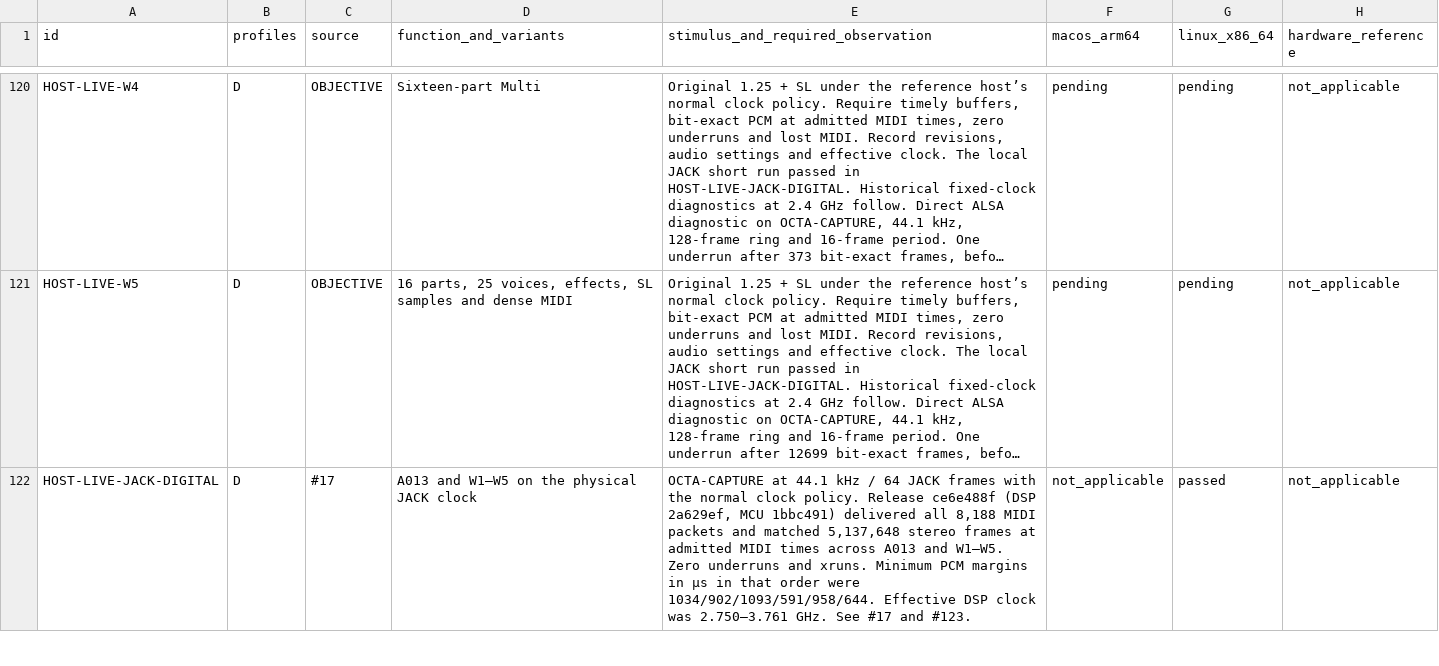
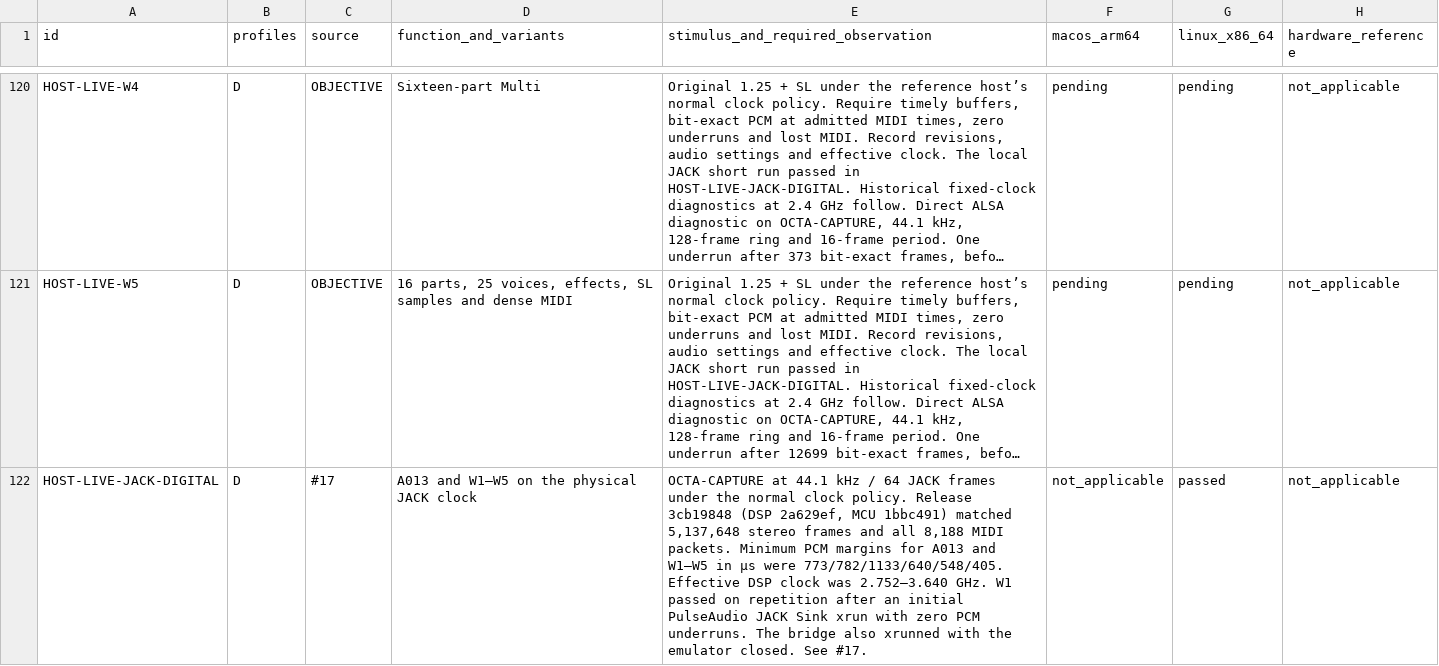
Before and after one commit to Weichwolf/blofeld-emu, a TSV file: ACCEPTANCE.tsv, drawn as a sheet; only a part is shown, gaps mark what is left out; long unchanged cells end in …; the diff covers the shown part only; the diff names each change by its address in the sheet, - before the commit and + after, or states it on an @@ line.

Commit message:
Record current Linux JACK matrix and W5 deadline miss

```diff
--- a/ACCEPTANCE.tsv
+++ b/ACCEPTANCE.tsv
-E122: …JACK frames with the normal clock policy. Release ce6e488f (DSP 2a629ef, MCU 1bbc491) delivered all 8,188 MIDI packets and matched 5,137,648 stereo frames at admitted MIDI times across A013 and W1–W5. Zero underruns and xruns. Minimum PCM margins in µs in that order were 1034/902/1093/591/958/644. Effective DSP clock was 2.750–3.761 GHz. See #17 and #123.
+E122: …JACK frames under the normal clock policy. Release 3cb19848 (DSP 2a629ef, MCU 1bbc491) matched 5,137,648 stereo frames and all 8,188 MIDI packets. Minimum PCM margins for A013 and W1–W5 in µs were 773/782/1133/640/548/405. Effective DSP clock was 2.752–3.640 GHz. W1 passed on repetition after an initial PulseAudio JACK Sink xrun with zero PCM underruns. The bridge also xrunned with the emulator closed. See #17.
```
Also changed, not shown: 1 edited cell elsewhere in this file.
